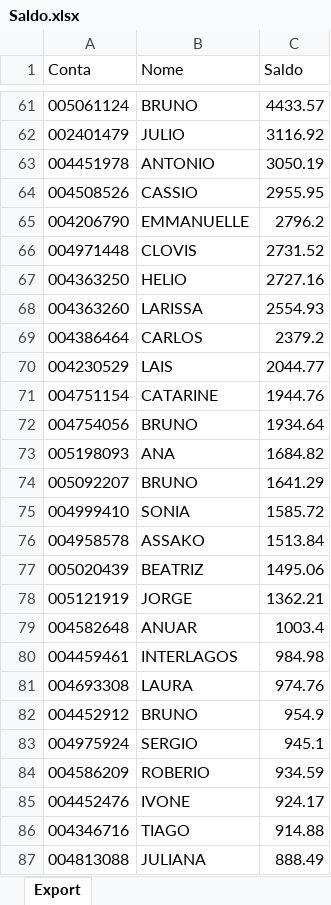
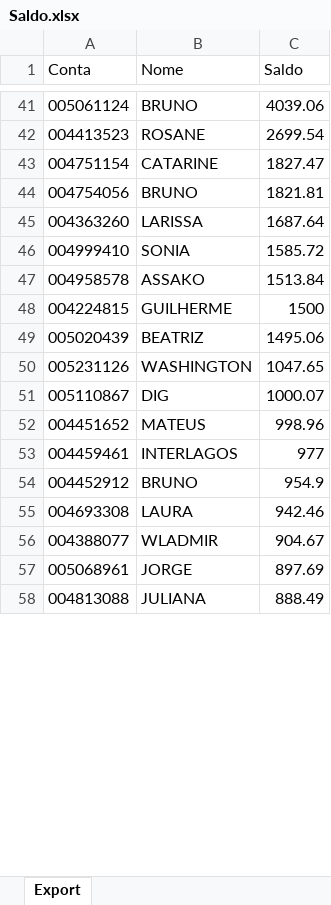
Before and after one commit to lauroteles/app_mesa_de_opera-es_corrigido, an Excel workbook: Saldo.xlsx, sheet Export, drawn as a sheet; only a part is shown, gaps mark what is left out; values as stored, in another font and other column widths than the file's, no borders; removed rows and columns are numbered as before the commit, all else as after; the diff covers the shown part only; the diff names each change by its address in the sheet, - before the commit and + after, or states it on an @@ line.

```diff
--- a/Saldo.xlsx (sheet Export)
+++ b/Saldo.xlsx (sheet Export)
-C41 (Saldo): 4433.57
+C41 (Saldo): 4039.06
-row 62: 002401479 | JULIO | 3116.92
-row 63: 004451978 | ANTONIO | 3050.19
-row 64: 004508526 | CASSIO | 2955.95
-row 65: 004206790 | EMMANUELLE | 2796.2
-row 66: 004971448 | CLOVIS | 2731.52
-row 67: 004363250 | HELIO | 2727.16
-row 68: 004363260 | LARISSA | 2554.93
-row 69: 004386464 | CARLOS | 2379.2
-row 70: 004230529 | LAIS | 2044.77
+row 42: 004413523 | ROSANE | 2699.54
-C43 (Saldo): 1944.76
+C43 (Saldo): 1827.47
-C44 (Saldo): 1934.64
+C44 (Saldo): 1821.81
-row 73: 005198093 | ANA | 1684.82
-row 74: 005092207 | BRUNO | 1641.29
+row 45: 004363260 | LARISSA | 1687.64
+row 48: 004224815 | GUILHERME | 1500
-row 78: 005121919 | JORGE | 1362.21
-row 79: 004582648 | ANUAR | 1003.4
+row 50: 005231126 | WASHINGTON | 1047.65
+row 51: 005110867 | DIG | 1000.07
+row 52: 004451652 | MATEUS | 998.96
-C53 (Saldo): 984.98
+C53 (Saldo): 977
-row 81: 004693308 | LAURA | 974.76
-row 83: 004975924 | SERGIO | 945.1
-row 84: 004586209 | ROBERIO | 934.59
-row 85: 004452476 | IVONE | 924.17
-row 86: 004346716 | TIAGO | 914.88
+row 55: 004693308 | LAURA | 942.46
+row 56: 004388077 | WLADMIR | 904.67
+row 57: 005068961 | JORGE | 897.69
```
Also changed, not shown: 211 added rows, 213 removed rows and 26 edited cells elsewhere in this sheet.
